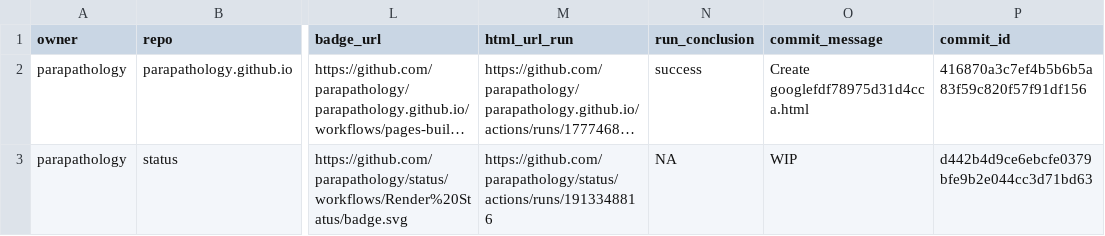
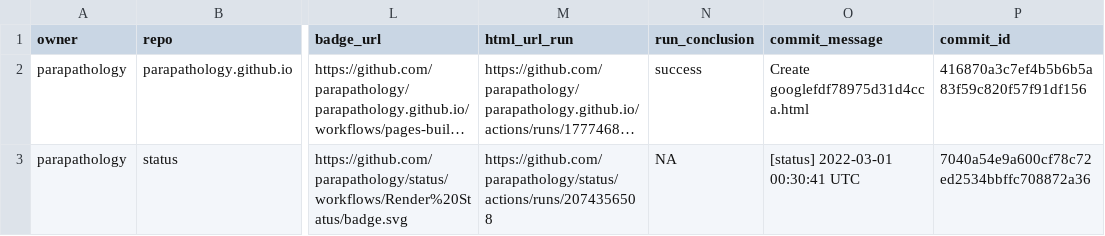
Before and after one commit to parapathology/status, a CSV file: repos.csv, drawn as a sheet; only a part is shown, gaps mark what is left out; long unchanged cells end in …; the diff names each change by its address in the sheet, - before the commit and + after, or states it on an @@ line.

```diff
--- a/repos.csv
+++ b/repos.csv
-M3 (html_url_run): https://github.com/parapathology/status/actions/runs/1913348816
+M3 (html_url_run): https://github.com/parapathology/status/actions/runs/2074356508
-O3 (commit_message): WIP
+O3 (commit_message): [status] 2022-03-01 00:30:41 UTC
-P3 (commit_id): d442b4d9ce6ebcfe0379bfe9b2e044cc3d71bd63
+P3 (commit_id): 7040a54e9a600cf78c72ed2534bbffc708872a36
```
Also changed, not shown: 1 other file.
